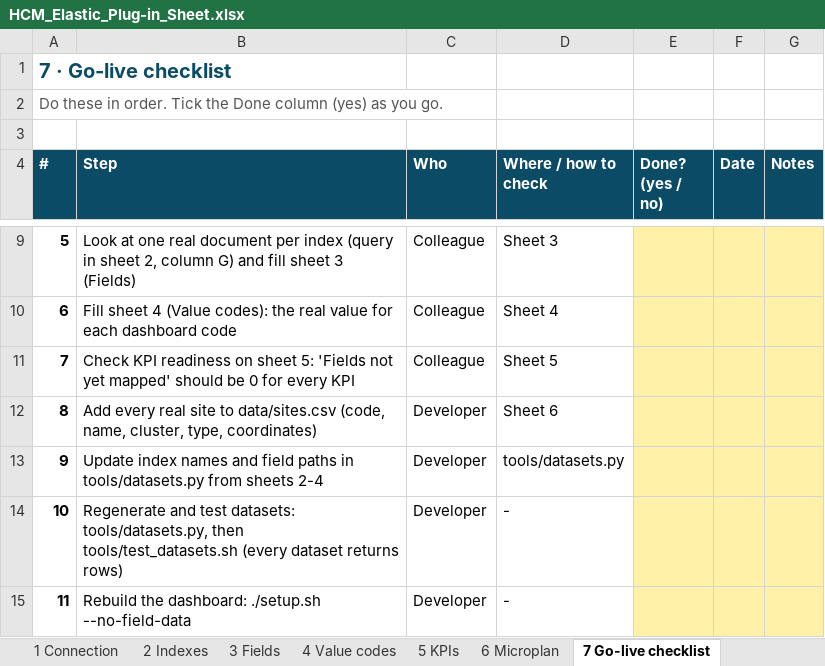
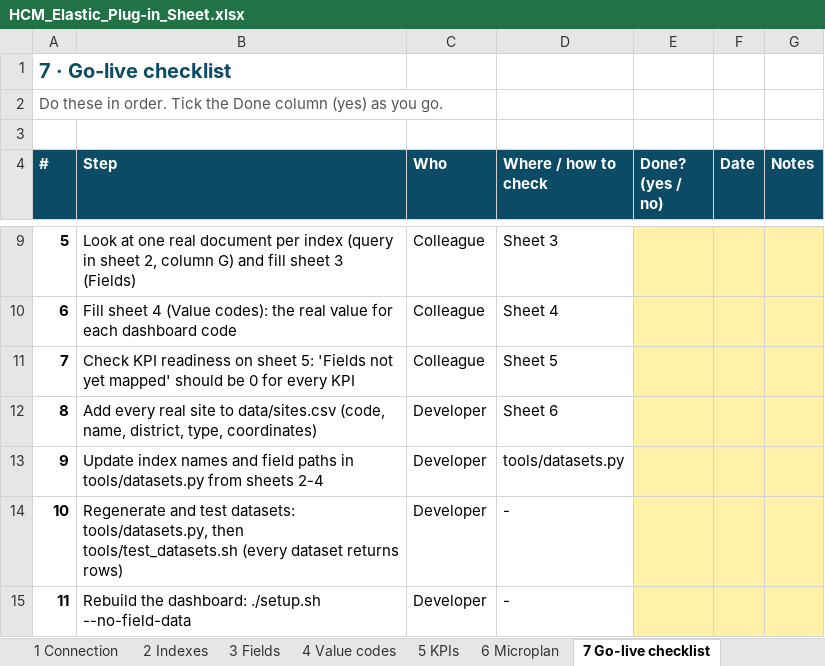
Before and after one commit to Andrew-eGov/hcm-ipv-mr-superset, an Excel workbook: docs/HCM_Elastic_Plug-in_Sheet.xlsx, sheet 7 Go-live checklist, drawn as a sheet; only a part is shown, gaps mark what is left out; values as stored, in another font and other column widths than the file's, no borders; the diff names each change by its address in the sheet, - before the commit and + after, or states it on an @@ line.

```diff
--- a/docs/HCM_Elastic_Plug-in_Sheet.xlsx (sheet 7 Go-live checklist)
+++ b/docs/HCM_Elastic_Plug-in_Sheet.xlsx (sheet 7 Go-live checklist)
-B12 (Step): …(code, name, cluster, type, coordinates)
+B12 (Step): …(code, name, district, type, coordinates)
```
Also changed, not shown: sheet 6 Microplan, sheet 5 KPIs, 20 other files.
